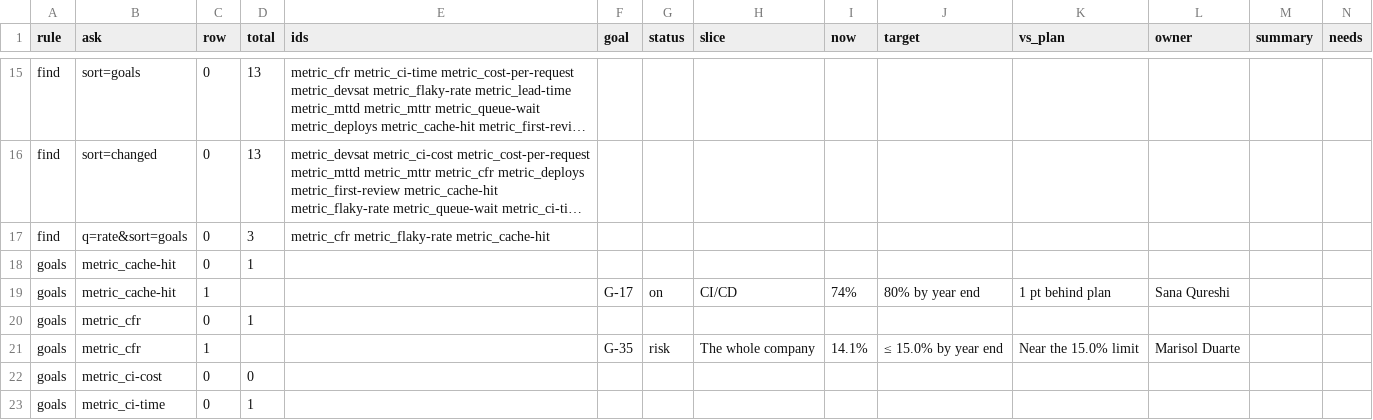
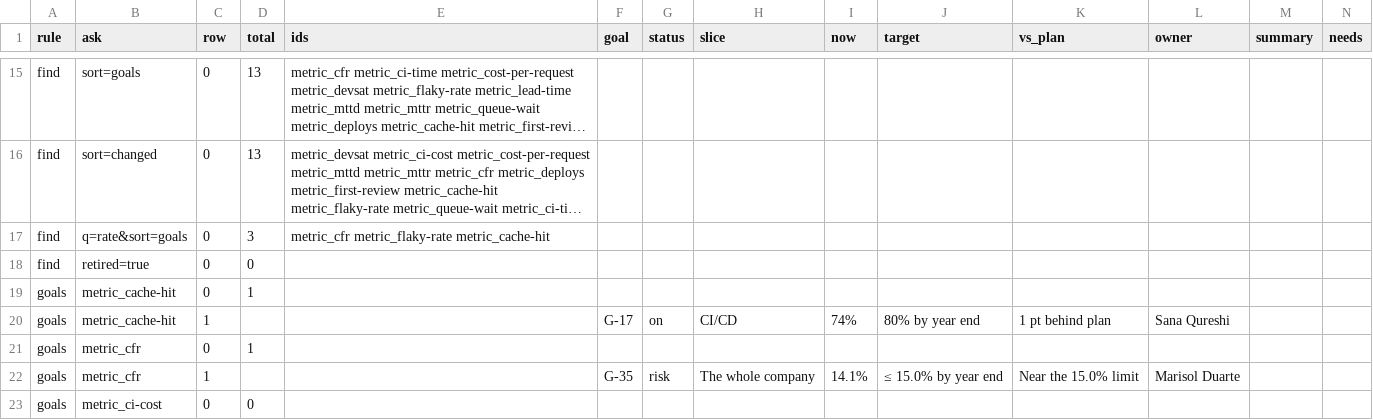
Before and after one commit to sconies/goals-app, a CSV file: spec/conformance/metrics.csv, drawn as a sheet; only a part is shown, gaps mark what is left out; the shorter side is filled out with more unchanged rows; long unchanged cells end in …; rows hold the shown columns only; the diff names each change by its address in the sheet, - before the commit and + after, or states it on an @@ line.

```diff
--- a/spec/conformance/metrics.csv
+++ b/spec/conformance/metrics.csv
+row 18: find | retired=true | 0 | 0
```
Also changed, not shown: 4 other files.
